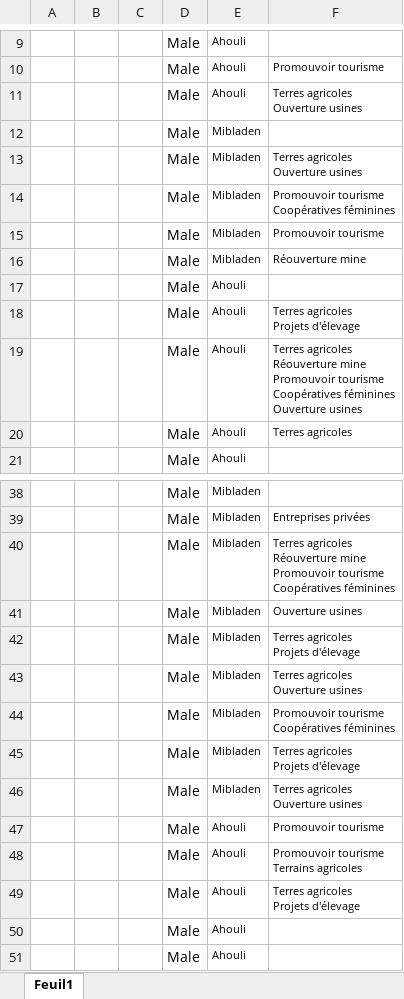
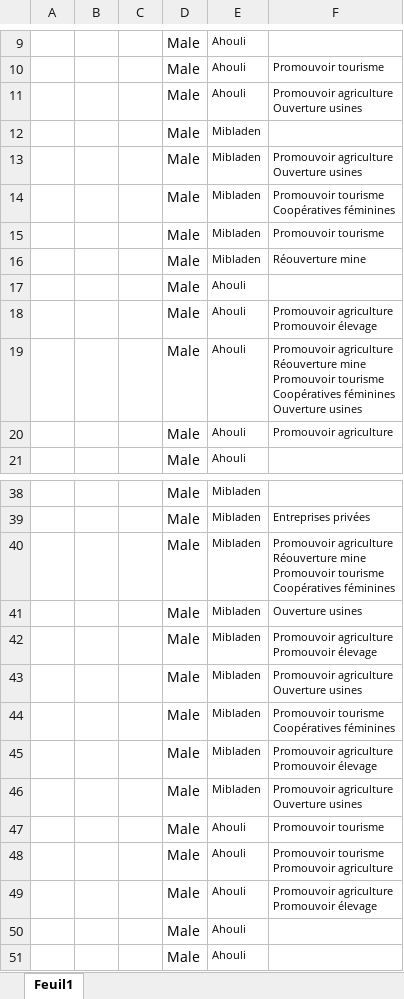
Before and after one commit to clessn/ellipse_maroc, an Excel workbook: raw_data/Excel_bigram.xlsx, sheet Feuil1, drawn as a sheet; only a part is shown, gaps mark what is left out; values as stored, in another font and other column widths than the file's, no borders; ↵ is a line break in a cell; the diff covers the shown part only; the diff names each change by its address in the sheet, - before the commit and + after, or states it on an @@ line.

```diff
--- a/raw_data/Excel_bigram.xlsx (sheet Feuil1)
+++ b/raw_data/Excel_bigram.xlsx (sheet Feuil1)
-F11: Terres agricoles ↵ Ouverture usines
+F11: Promouvoir agriculture ↵ Ouverture usines
-F13: Terres agricoles ↵ Ouverture usines
+F13: Promouvoir agriculture ↵ Ouverture usines
-F18: Terres agricoles ↵ Projets d'élevage
+F18: Promouvoir agriculture ↵ Promouvoir élevage
-F19: Terres agricoles ↵ Réouverture mine…
+F19: Promouvoir agriculture ↵ Réouverture mine…
-F20: Terres agricoles
+F20: Promouvoir agriculture
-F40: Terres agricoles ↵ Réouverture mine…
+F40: Promouvoir agriculture ↵ Réouverture mine…
-F42: Terres agricoles ↵ Projets d'élevage
+F42: Promouvoir agriculture ↵ Promouvoir élevage
-F43: Terres agricoles ↵ Ouverture usines
+F43: Promouvoir agriculture ↵ Ouverture usines
-F45: Terres agricoles ↵ Projets d'élevage
+F45: Promouvoir agriculture ↵ Promouvoir élevage
-F46: Terres agricoles ↵ Ouverture usines
+F46: Promouvoir agriculture ↵ Ouverture usines
-F48: Promouvoir tourisme ↵ Terrains agricoles
+F48: Promouvoir tourisme ↵ Promouvoir agriculture
-F49: Terres agricoles ↵ Projets d'élevage
+F49: Promouvoir agriculture ↵ Promouvoir élevage
```
Also changed, not shown: 31 edited cells elsewhere in this sheet, raw_data/Excel_bigram2.xlsx, 12 other files.
